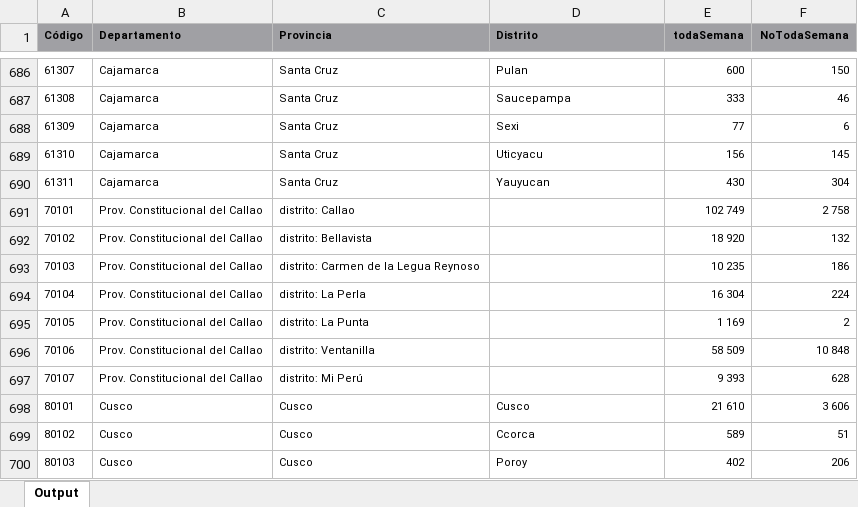
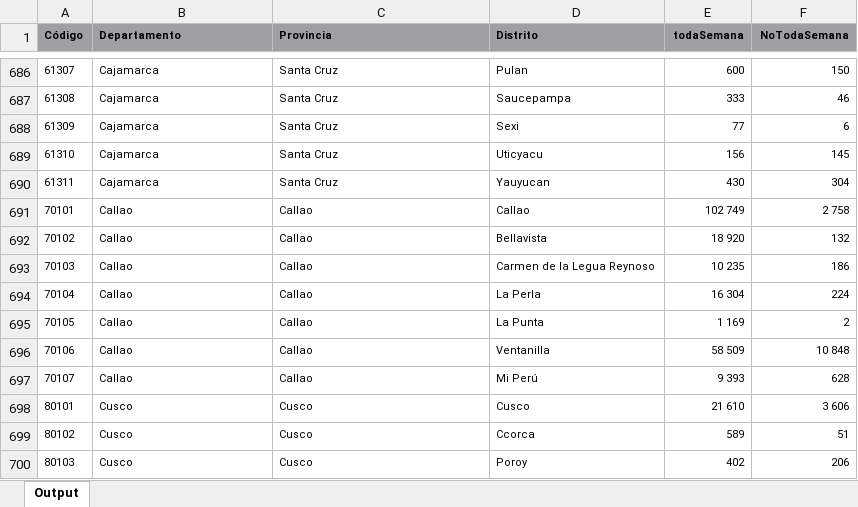
Before and after one commit to PoliticayGobiernoPUCP/estadistica_anapol2, an Excel workbook: DATA/AGUA.xlsx, sheet Output, drawn as a sheet; only a part is shown, gaps mark what is left out; values as stored, in another font and other column widths than the file's, no borders; the diff names each change by its address in the sheet, - before the commit and + after, or states it on an @@ line.

Commit message:
Update AGUA.xlsx

```diff
--- a/DATA/AGUA.xlsx (sheet Output)
+++ b/DATA/AGUA.xlsx (sheet Output)
-B691:B697 (Departamento): Prov. Constitucional del Callao
+B691:B697 (Departamento): Callao
-C691 (Provincia): distrito: Callao
+C691 (Provincia): Callao
-D691 (Distrito): (empty)
+D691 (Distrito): Callao
-C692 (Provincia): distrito: Bellavista
+C692 (Provincia): Callao
-D692 (Distrito): (empty)
+D692 (Distrito): Bellavista
-C693 (Provincia): distrito: Carmen de la Legua Reynoso
+C693 (Provincia): Callao
-D693 (Distrito): (empty)
+D693 (Distrito): Carmen de la Legua Reynoso
-C694 (Provincia): distrito: La Perla
+C694 (Provincia): Callao
-D694 (Distrito): (empty)
+D694 (Distrito): La Perla
-C695 (Provincia): distrito: La Punta
+C695 (Provincia): Callao
-D695 (Distrito): (empty)
+D695 (Distrito): La Punta
-C696 (Provincia): distrito: Ventanilla
+C696 (Provincia): Callao
-D696 (Distrito): (empty)
+D696 (Distrito): Ventanilla
-C697 (Provincia): distrito: Mi Perú
+C697 (Provincia): Callao
-D697 (Distrito): (empty)
+D697 (Distrito): Mi Perú
```
